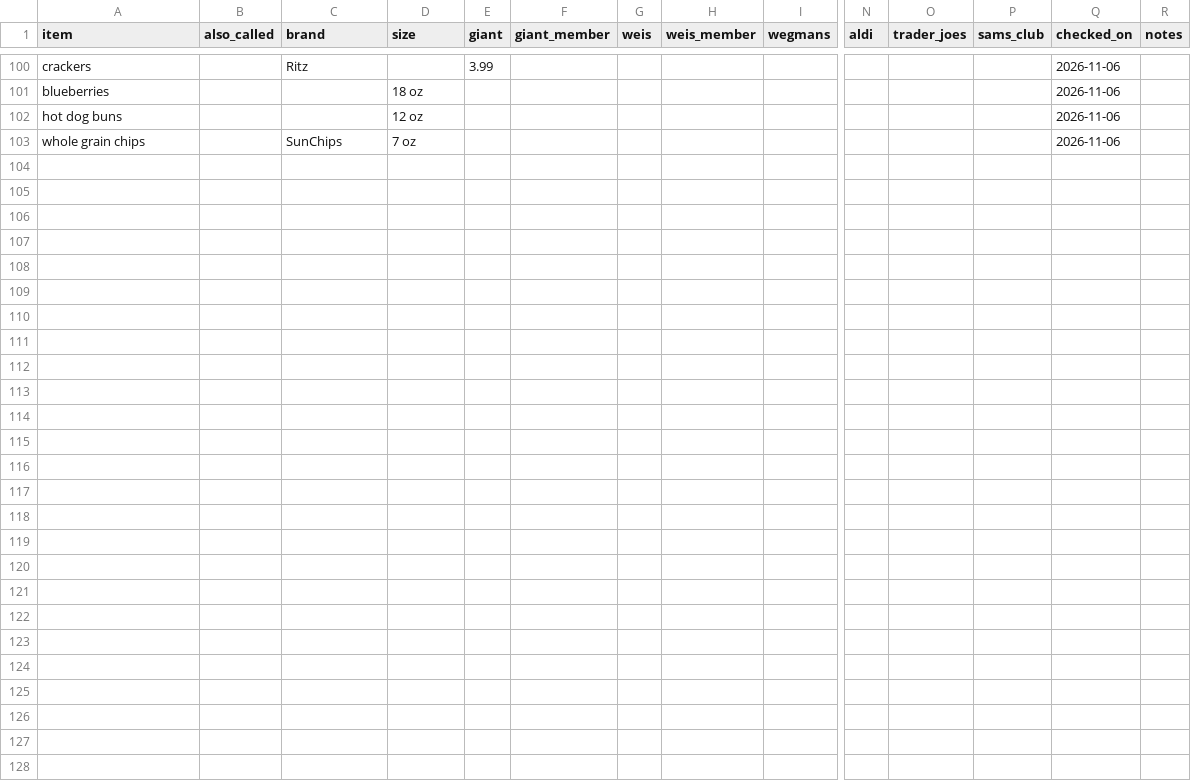
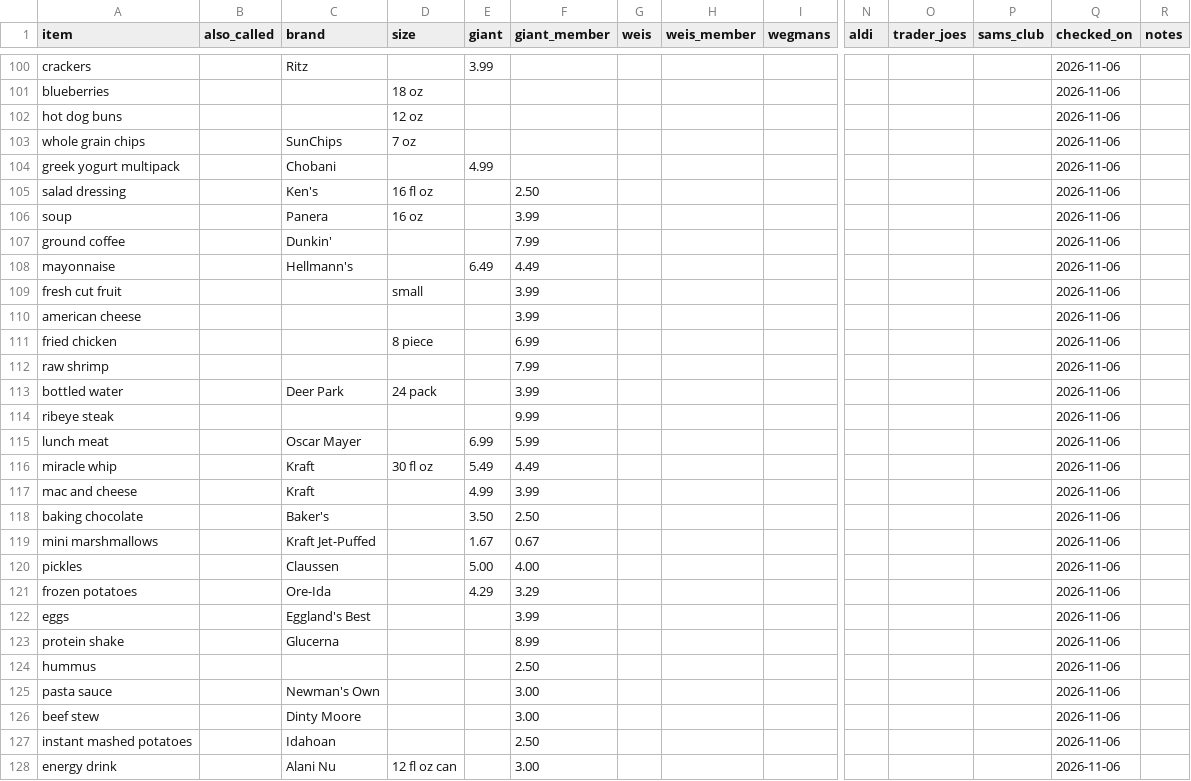
Before and after one commit to jmd8324/grocery-saver, a CSV file: prices.csv, drawn as a sheet; only a part is shown, gaps mark what is left out; rows hold the shown columns only; the diff covers the shown part only; the diff names each change by its address in the sheet, - before the commit and + after, or states it on an @@ line.

Commit message:
Update 38 prices (GIANT 2026-11-06)

```diff
--- a/prices.csv
+++ b/prices.csv
+row 104: greek yogurt multipack |  | Chobani |  | 4.99 |  |  |  |  |  |  |  | 2026-11-06
+row 105: salad dressing |  | Ken's | 16 fl oz |  | 2.50 |  |  |  |  |  |  | 2026-11-06
+row 106: soup |  | Panera | 16 oz |  | 3.99 |  |  |  |  |  |  | 2026-11-06
+row 107: ground coffee |  | Dunkin' |  |  | 7.99 |  |  |  |  |  |  | 2026-11-06
+row 108: mayonnaise |  | Hellmann's |  | 6.49 | 4.49 |  |  |  |  |  |  | 2026-11-06
+row 109: fresh cut fruit |  |  | small |  | 3.99 |  |  |  |  |  |  | 2026-11-06
+row 110: american cheese |  |  |  |  | 3.99 |  |  |  |  |  |  | 2026-11-06
+row 111: fried chicken |  |  | 8 piece |  | 6.99 |  |  |  |  |  |  | 2026-11-06
+row 112: raw shrimp |  |  |  |  | 7.99 |  |  |  |  |  |  | 2026-11-06
+row 113: bottled water |  | Deer Park | 24 pack |  | 3.99 |  |  |  |  |  |  | 2026-11-06
+row 114: ribeye steak |  |  |  |  | 9.99 |  |  |  |  |  |  | 2026-11-06
+row 115: lunch meat |  | Oscar Mayer |  | 6.99 | 5.99 |  |  |  |  |  |  | 2026-11-06
+row 116: miracle whip |  | Kraft | 30 fl oz | 5.49 | 4.49 |  |  |  |  |  |  | 2026-11-06
+row 117: mac and cheese |  | Kraft |  | 4.99 | 3.99 |  |  |  |  |  |  | 2026-11-06
+row 118: baking chocolate |  | Baker's |  | 3.50 | 2.50 |  |  |  |  |  |  | 2026-11-06
+row 119: mini marshmallows |  | Kraft Jet-Puffed |  | 1.67 | 0.67 |  |  |  |  |  |  | 2026-11-06
+row 120: pickles |  | Claussen |  | 5.00 | 4.00 |  |  |  |  |  |  | 2026-11-06
+row 121: frozen potatoes |  | Ore-Ida |  | 4.29 | 3.29 |  |  |  |  |  |  | 2026-11-06
+row 122: eggs |  | Eggland's Best |  |  | 3.99 |  |  |  |  |  |  | 2026-11-06
+row 123: protein shake |  | Glucerna |  |  | 8.99 |  |  |  |  |  |  | 2026-11-06
+row 124: hummus |  |  |  |  | 2.50 |  |  |  |  |  |  | 2026-11-06
+row 125: pasta sauce |  | Newman's Own |  |  | 3.00 |  |  |  |  |  |  | 2026-11-06
+row 126: beef stew |  | Dinty Moore |  |  | 3.00 |  |  |  |  |  |  | 2026-11-06
+row 127: instant mashed potatoes |  | Idahoan |  |  | 2.50 |  |  |  |  |  |  | 2026-11-06
+row 128: energy drink |  | Alani Nu | 12 fl oz can |  | 3.00 |  |  |  |  |  |  | 2026-11-06
```
Also changed, not shown: 6 edited cells elsewhere in this file.
